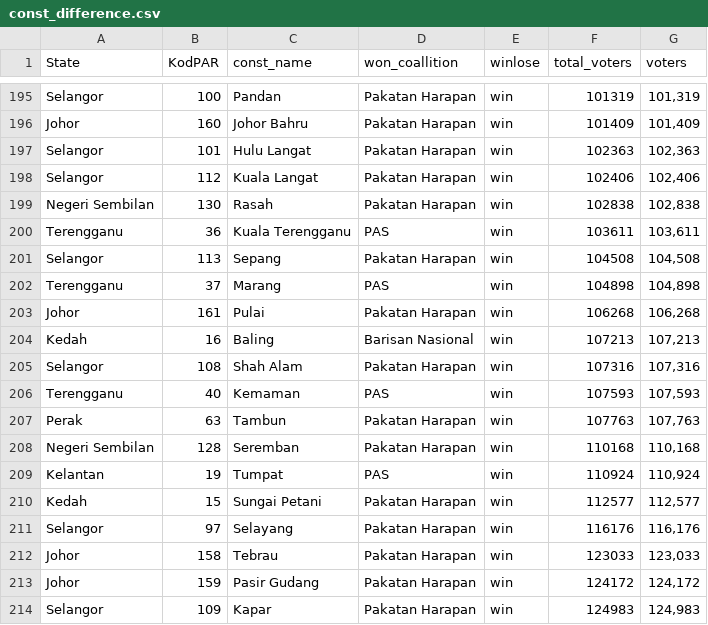
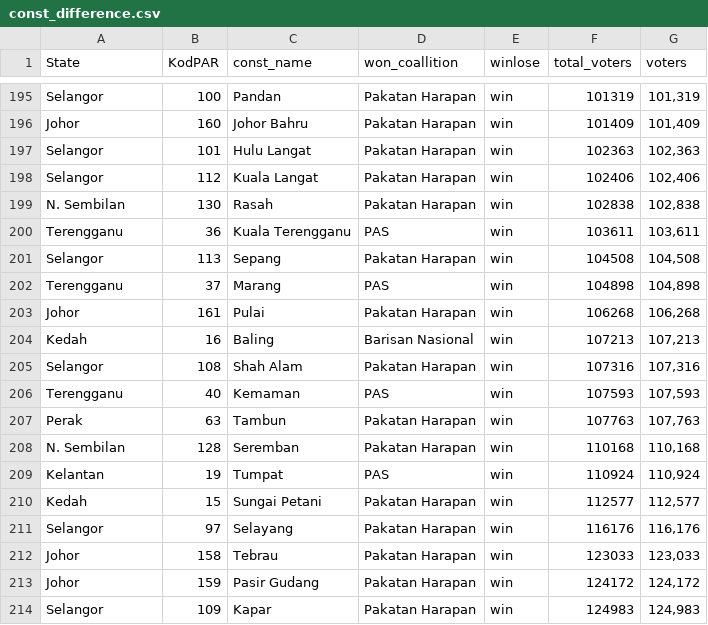
Before and after one commit to leelonghui3/ge14, a CSV file: data/const_difference.csv, drawn as a sheet; only a part is shown, gaps mark what is left out; the diff covers the shown part only.

```diff
--- a/data/const_difference.csv
+++ b/data/const_difference.csv
@@ -198,3 +198,3 @@ Selangor,101,Hulu Langat,Pakatan Harapan,win,102363,"102,363"
 Selangor,112,Kuala Langat,Pakatan Harapan,win,102406,"102,406"
-Negeri Sembilan,130,Rasah,Pakatan Harapan,win,102838,"102,838"
+N. Sembilan,130,Rasah,Pakatan Harapan,win,102838,"102,838"
 Terengganu,36,Kuala Terengganu,PAS,win,103611,"103,611"
@@ -207,3 +207,3 @@ Terengganu,40,Kemaman,PAS,win,107593,"107,593"
 Perak,63,Tambun,Pakatan Harapan,win,107763,"107,763"
-Negeri Sembilan,128,Seremban,Pakatan Harapan,win,110168,"110,168"
+N. Sembilan,128,Seremban,Pakatan Harapan,win,110168,"110,168"
 Kelantan,19,Tumpat,PAS,win,110924,"110,924"
```
Also changed, not shown: 19 edited cells elsewhere in this file, 37 other files.
